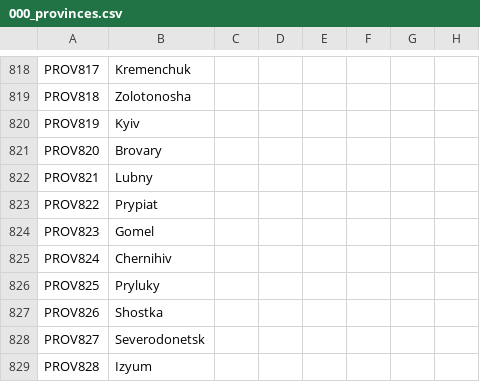
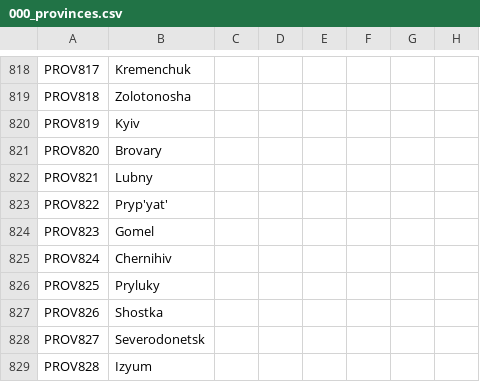
Before and after one commit to klorpa/After-The-End-Eurasia, a CSV file: ATE_Eurasia/localisation/000_provinces.csv, drawn as a sheet; only a part is shown, gaps mark what is left out; the diff names each change by its address in the sheet, - before the commit and + after, or states it on an @@ line.

```diff
--- a/ATE_Eurasia/localisation/000_provinces.csv
+++ b/ATE_Eurasia/localisation/000_provinces.csv
-B823: Prypiat
+B823: Pryp'yat'
```
Also changed, not shown: ATE_Eurasia/localisation/000_Title_names.csv, ATE_Eurasia/map/definition.csv, 16 other files.
